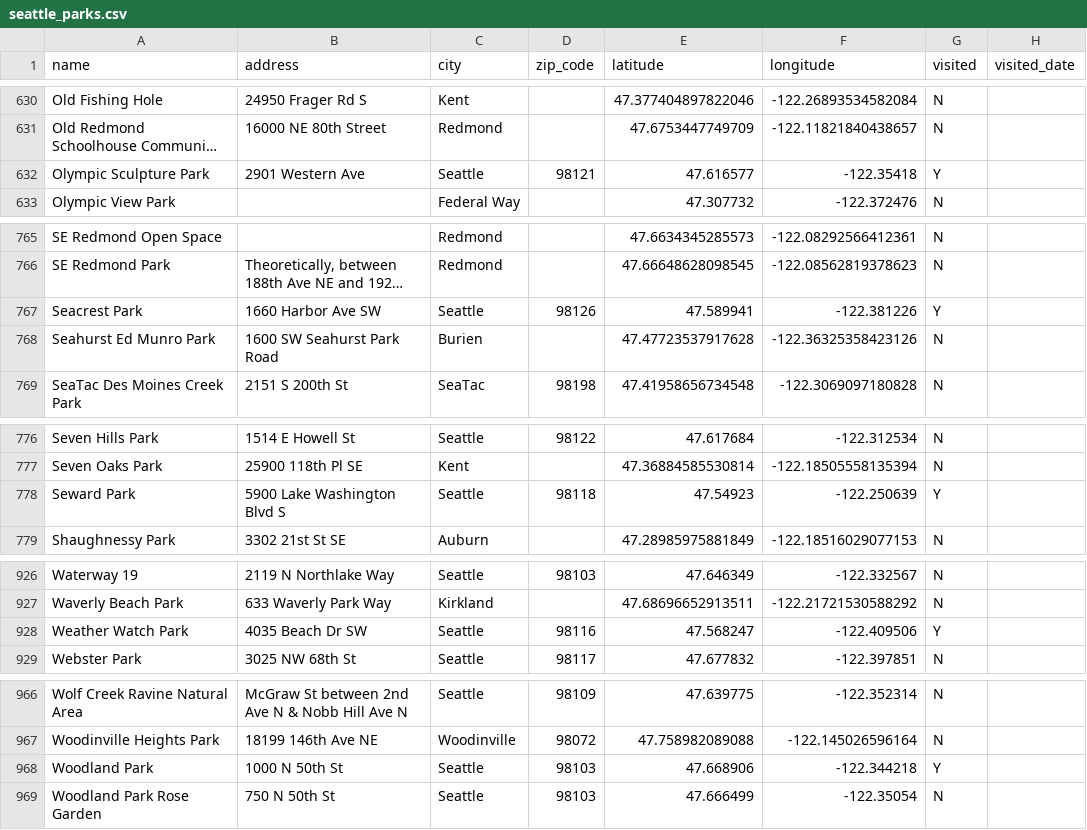
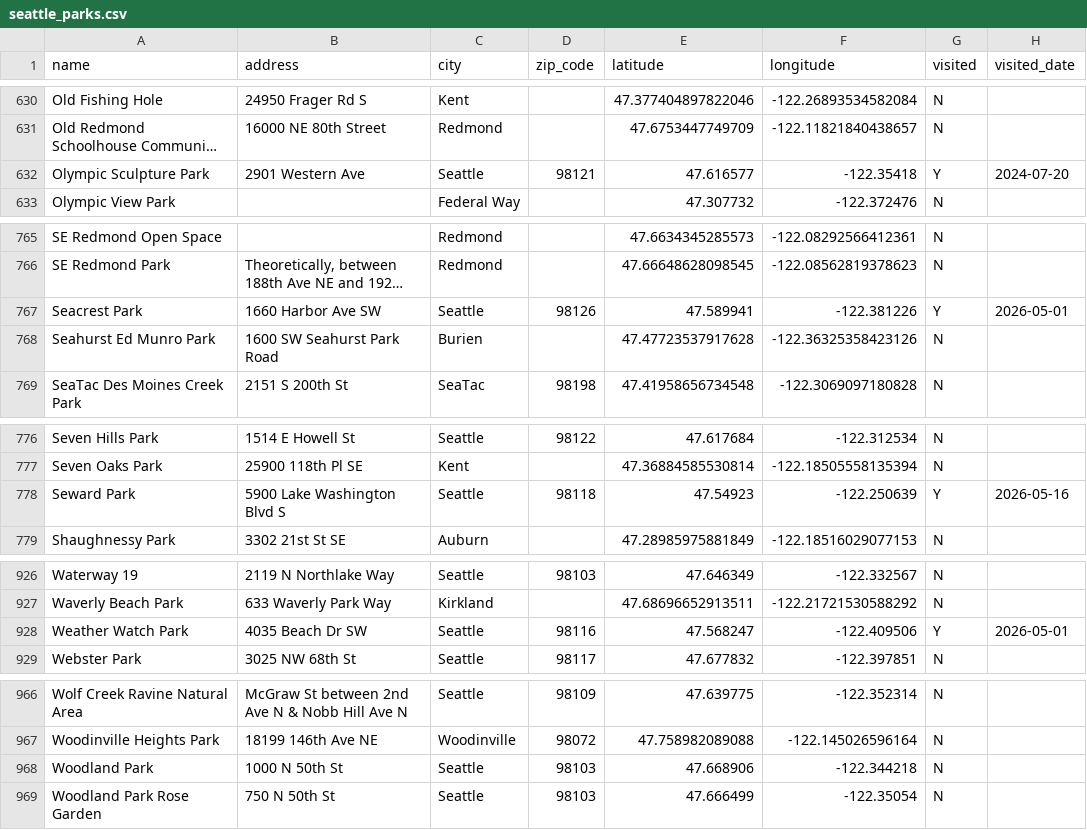
Before and after one commit to lythronaxargestes/lythronaxargestes.github.io, a CSV file: seattleparks/seattle_parks.csv, drawn as a sheet; only a part is shown, gaps mark what is left out; long unchanged cells end in …; the diff covers the shown part only; the diff names each change by its address in the sheet, - before the commit and + after, or states it on an @@ line.

```diff
--- a/seattleparks/seattle_parks.csv
+++ b/seattleparks/seattle_parks.csv
-H632 (visited_date): (empty)
+H632 (visited_date): 2024-07-20
-H767 (visited_date): (empty)
+H767 (visited_date): 2026-05-01
-H778 (visited_date): (empty)
+H778 (visited_date): 2026-05-16
-H928 (visited_date): (empty)
+H928 (visited_date): 2026-05-01
-G968 (visited): Y
+G968 (visited): N
```
Also changed, not shown: 15 edited cells elsewhere in this file.
